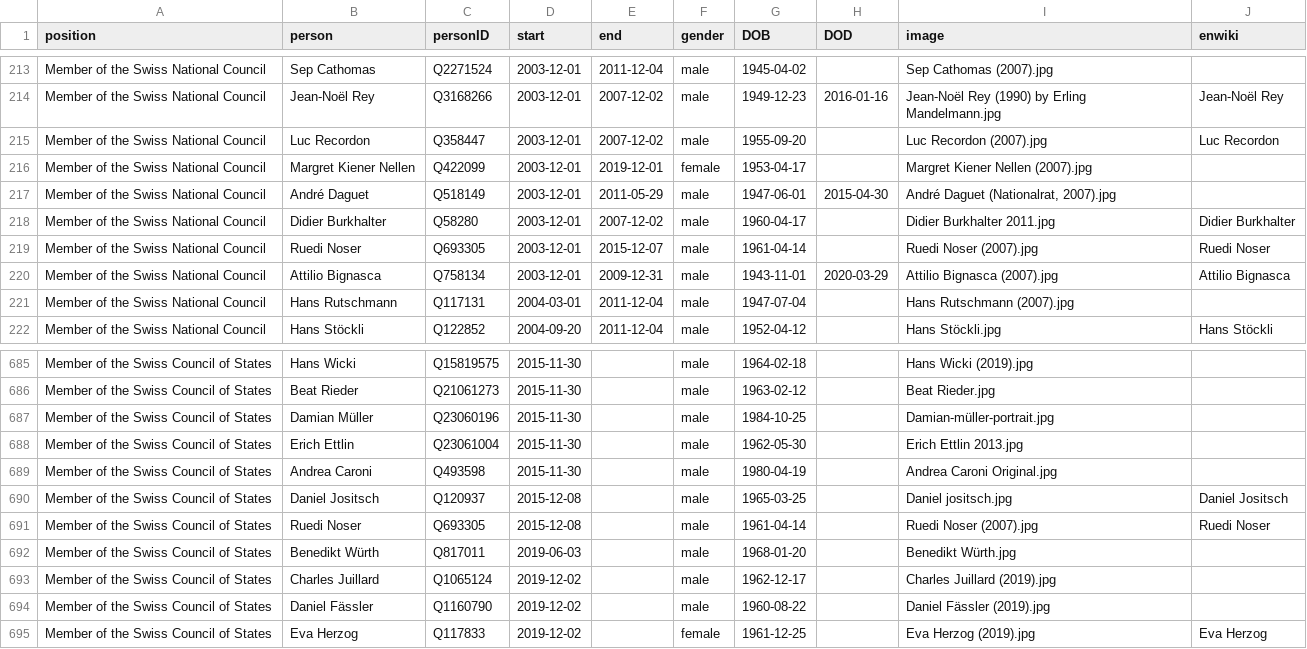
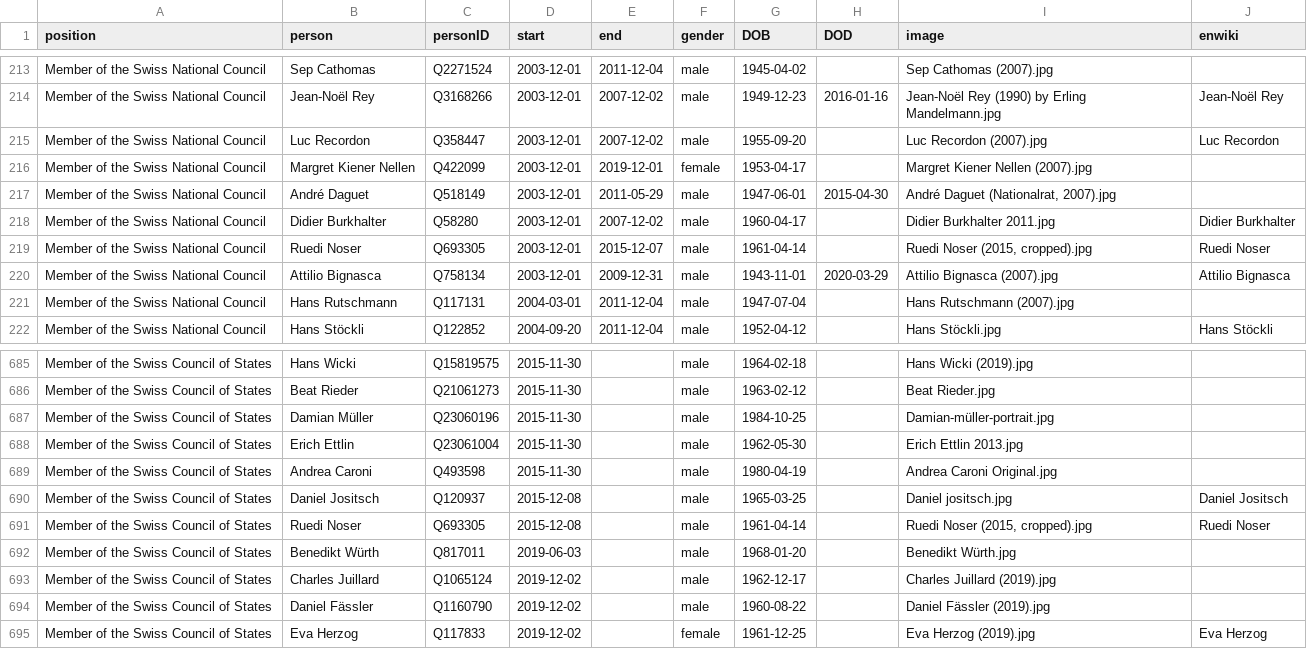
Before and after one commit to every-politician-scrapers/swiss-federal-council, a CSV file: html/legislators.csv, drawn as a sheet; only a part is shown, gaps mark what is left out.

Commit message:
PCB update

```diff
--- a/html/legislators.csv
+++ b/html/legislators.csv
@@ -218,3 +218,3 @@ Member of the Swiss National Council,André Daguet,Q518149,2003-12-01,2011-05-29
 Member of the Swiss National Council,Didier Burkhalter,Q58280,2003-12-01,2007-12-02,male,1960-04-17,,Didier Burkhalter 2011.jpg,Didier Burkhalter
-Member of the Swiss National Council,Ruedi Noser,Q693305,2003-12-01,2015-12-07,male,1961-04-14,,Ruedi Noser (2007).jpg,Ruedi Noser
+Member of the Swiss National Council,Ruedi Noser,Q693305,2003-12-01,2015-12-07,male,1961-04-14,,"Ruedi Noser (2015, cropped).jpg",Ruedi Noser
 Member of the Swiss National Council,Attilio Bignasca,Q758134,2003-12-01,2009-12-31,male,1943-11-01,2020-03-29,Attilio Bignasca (2007).jpg,Attilio Bignasca
@@ -690,3 +690,3 @@ Member of the Swiss Council of States,Andrea Caroni,Q493598,2015-11-30,,male,198
 Member of the Swiss Council of States,Daniel Jositsch,Q120937,2015-12-08,,male,1965-03-25,,Daniel jositsch.jpg,Daniel Jositsch
-Member of the Swiss Council of States,Ruedi Noser,Q693305,2015-12-08,,male,1961-04-14,,Ruedi Noser (2007).jpg,Ruedi Noser
+Member of the Swiss Council of States,Ruedi Noser,Q693305,2015-12-08,,male,1961-04-14,,"Ruedi Noser (2015, cropped).jpg",Ruedi Noser
 Member of the Swiss Council of States,Benedikt Würth,Q817011,2019-06-03,,male,1968-01-20,,Benedikt Würth.jpg,
```
